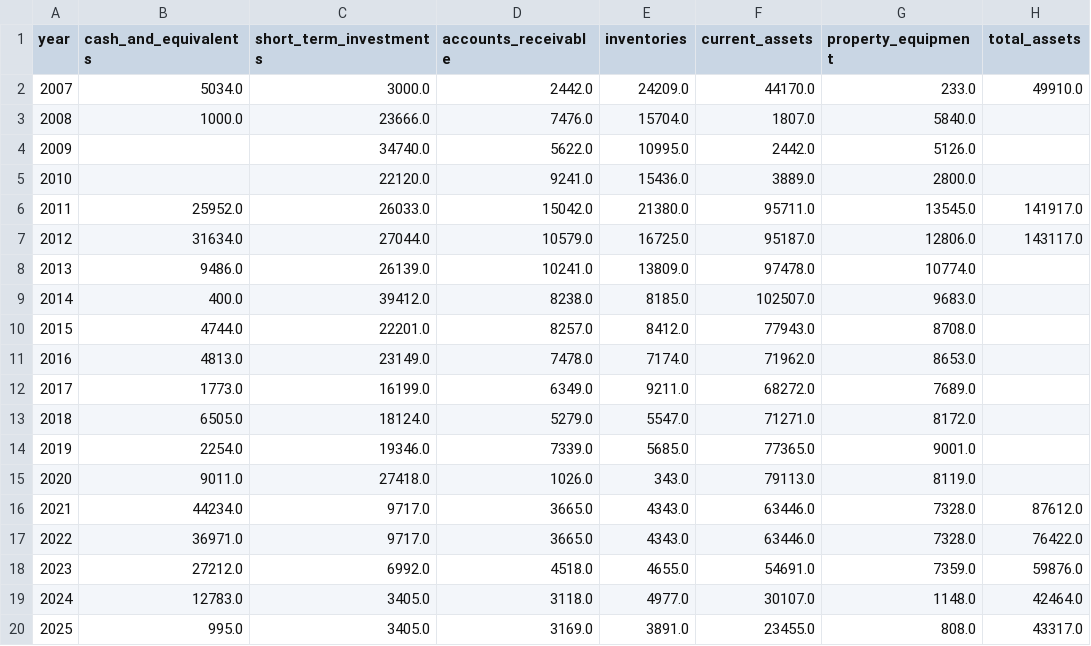
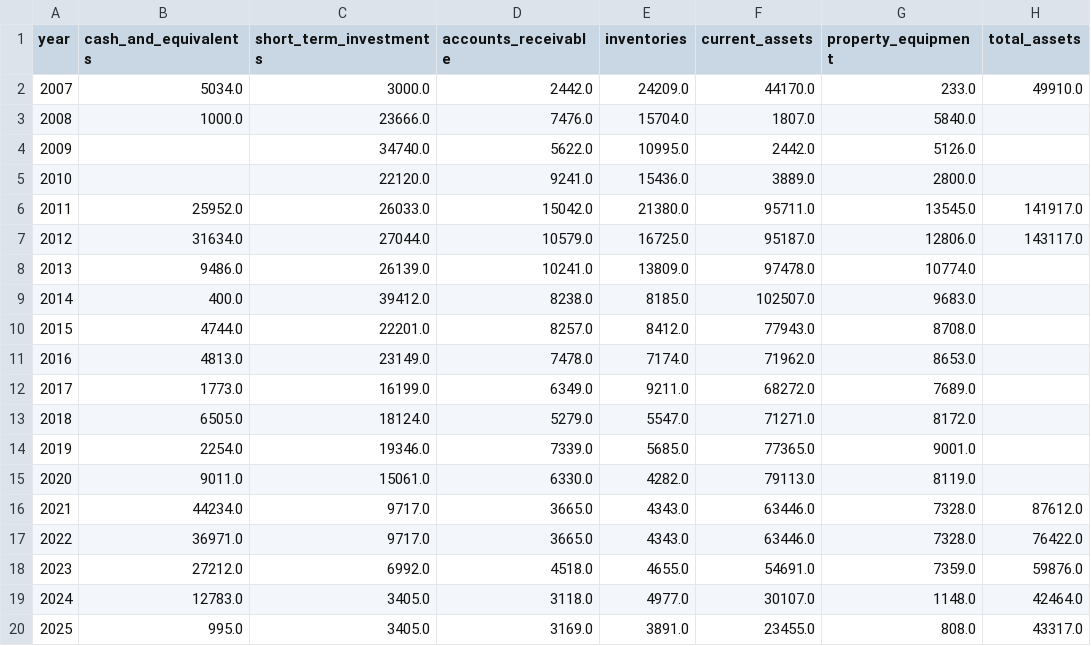
Before and after one commit to ftokarek/GSI-Technology-Equity-Research, a CSV file: data/consolidated/master_balance_sheet.csv, drawn as a sheet; only a part is shown; the diff names each change by its address in the sheet, - before the commit and + after, or states it on an @@ line.

```diff
--- a/data/consolidated/master_balance_sheet.csv
+++ b/data/consolidated/master_balance_sheet.csv
-C15 (short_term_investments): 27418.0
+C15 (short_term_investments): 15061.0
-D15 (accounts_receivable): 1026.0
+D15 (accounts_receivable): 6330.0
-E15 (inventories): 343.0
+E15 (inventories): 4282.0
```
Also changed, not shown: data/consolidated/master_cashflow.csv, data/consolidated/master_income_statement.csv, 4 other files.
